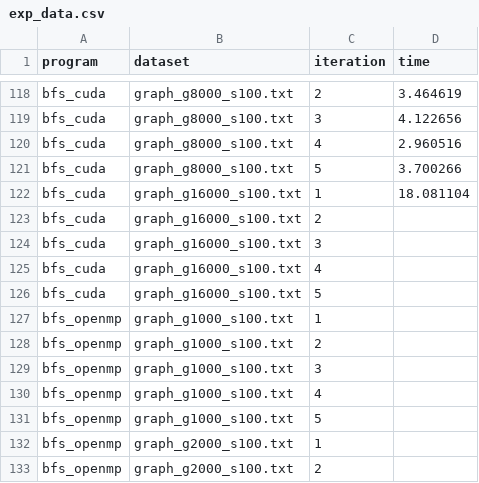
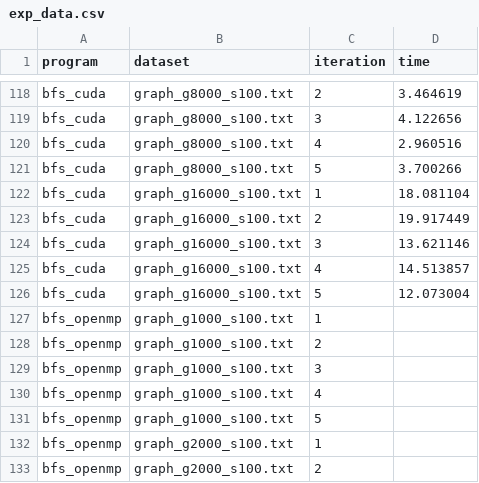
Before and after one commit to dizys/nyu-gpu-final-project, a CSV file: exp_data.csv, drawn as a sheet; only a part is shown, gaps mark what is left out.

Commit message:
WIP

```diff
--- a/exp_data.csv
+++ b/exp_data.csv
@@ -122,6 +122,6 @@ bfs_cuda, graph_g8000_s100.txt, 5, 3.700266
 bfs_cuda, graph_g16000_s100.txt, 1, 18.081104
-bfs_cuda, graph_g16000_s100.txt, 2,
-bfs_cuda, graph_g16000_s100.txt, 3,
-bfs_cuda, graph_g16000_s100.txt, 4,
-bfs_cuda, graph_g16000_s100.txt, 5,
+bfs_cuda, graph_g16000_s100.txt, 2, 19.917449
+bfs_cuda, graph_g16000_s100.txt, 3, 13.621146
+bfs_cuda, graph_g16000_s100.txt, 4, 14.513857
+bfs_cuda, graph_g16000_s100.txt, 5, 12.073004
 bfs_openmp, graph_g1000_s100.txt, 1,
```
